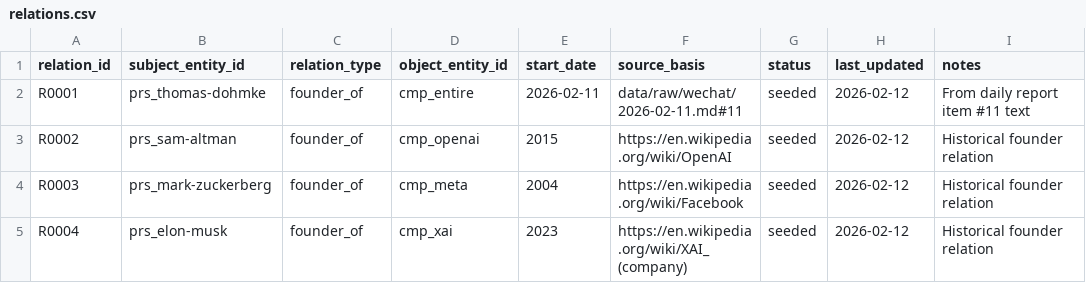
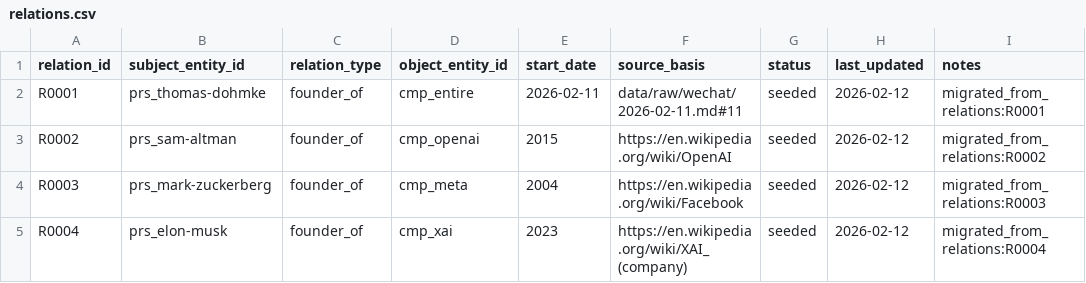
Before and after one commit to Yrd980/ai_research, a CSV file: wiki/index/relations.csv, drawn as a sheet.

```diff
--- a/wiki/index/relations.csv
+++ b/wiki/index/relations.csv
@@ -1,5 +1,5 @@
 relation_id,subject_entity_id,relation_type,object_entity_id,start_date,source_basis,status,last_updated,notes
-R0001,prs_thomas-dohmke,founder_of,cmp_entire,2026-02-11,data/raw/wechat/2026-02-11.md#11,seeded,2026-02-12,From daily report item #11 text
-R0002,prs_sam-altman,founder_of,cmp_openai,2015,https://en.wikipedia.org/wiki/OpenAI,seeded,2026-02-12,Historical founder relation
-R0003,prs_mark-zuckerberg,founder_of,cmp_meta,2004,https://en.wikipedia.org/wiki/Facebook,seeded,2026-02-12,Historical founder relation
-R0004,prs_elon-musk,founder_of,cmp_xai,2023,https://en.wikipedia.org/wiki/XAI_(company),seeded,2026-02-12,Historical founder relation
+R0001,prs_thomas-dohmke,founder_of,cmp_entire,2026-02-11,data/raw/wechat/2026-02-11.md#11,seeded,2026-02-12,migrated_from_relations:R0001
+R0002,prs_sam-altman,founder_of,cmp_openai,2015,https://en.wikipedia.org/wiki/OpenAI,seeded,2026-02-12,migrated_from_relations:R0002
+R0003,prs_mark-zuckerberg,founder_of,cmp_meta,2004,https://en.wikipedia.org/wiki/Facebook,seeded,2026-02-12,migrated_from_relations:R0003
+R0004,prs_elon-musk,founder_of,cmp_xai,2023,https://en.wikipedia.org/wiki/XAI_(company),seeded,2026-02-12,migrated_from_relations:R0004
```
Also changed, not shown: wiki/index/history_timeline.csv, 9 other files.
